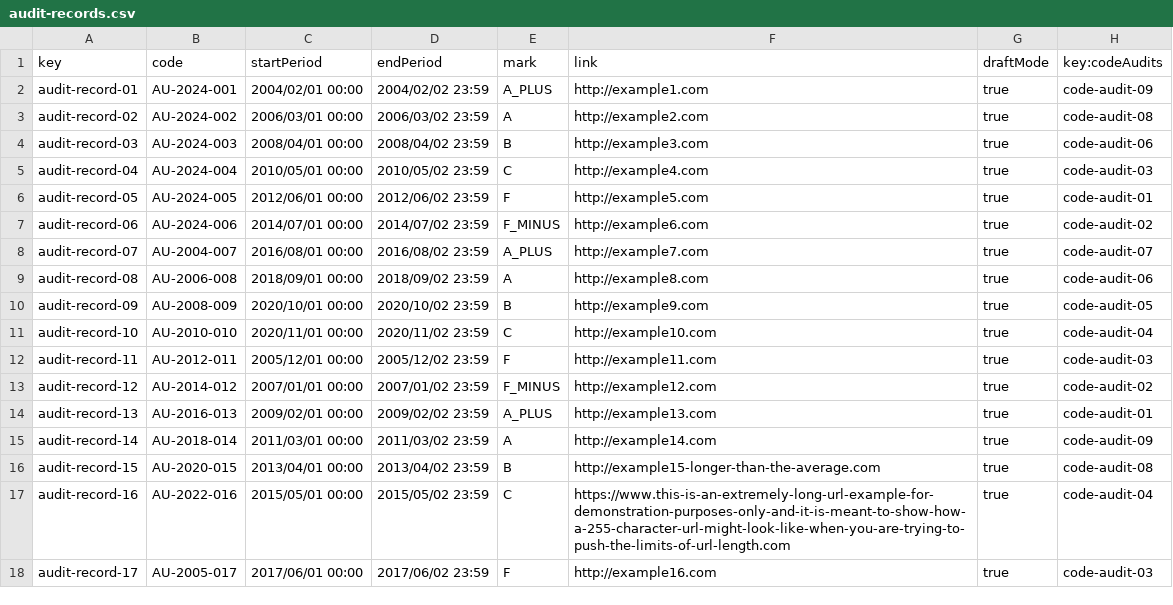
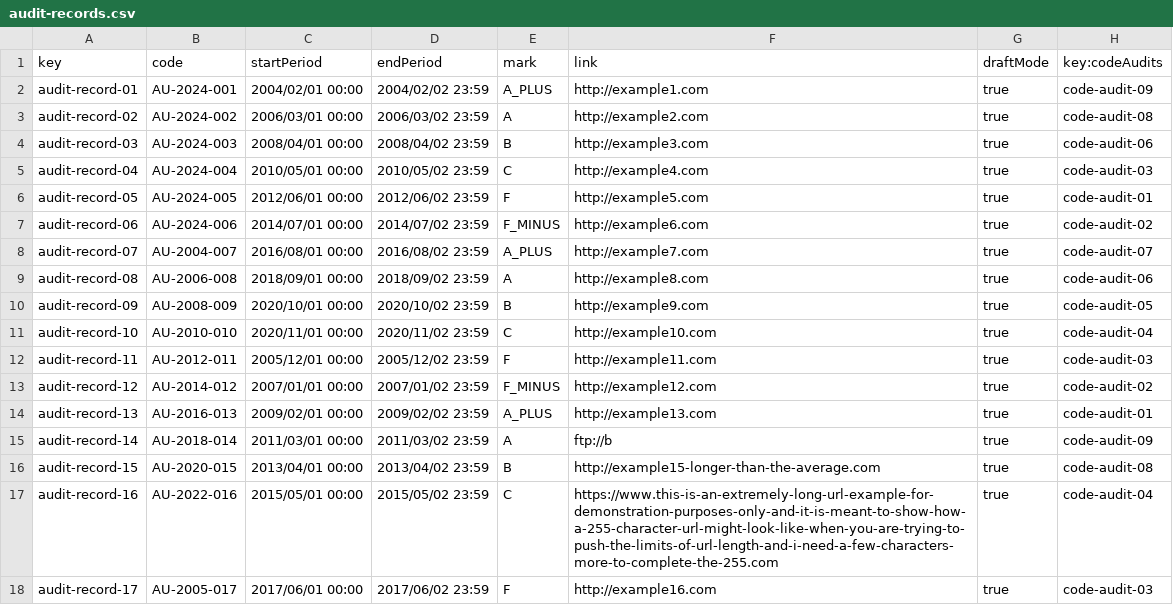
Before and after one commit to Danielruizlopezcc/Acme-SF-D04, a CSV file: src/main/webapp/WEB-INF/resources/sample-data/audit-records.csv, drawn as a sheet.

```diff
--- a/src/main/webapp/WEB-INF/resources/sample-data/audit-records.csv
+++ b/src/main/webapp/WEB-INF/resources/sample-data/audit-records.csv
@@ -14,5 +14,5 @@ audit-record-12,AU-2014-012,2007/01/01 00:00,2007/01/02 23:59,F_MINUS,http://exa
 audit-record-13,AU-2016-013,2009/02/01 00:00,2009/02/02 23:59,A_PLUS,http://example13.com,true,code-audit-01
-audit-record-14,AU-2018-014,2011/03/01 00:00,2011/03/02 23:59,A,http://example14.com,true,code-audit-09
+audit-record-14,AU-2018-014,2011/03/01 00:00,2011/03/02 23:59,A,ftp://b,true,code-audit-09
 audit-record-15,AU-2020-015,2013/04/01 00:00,2013/04/02 23:59,B,http://example15-longer-than-the-average.com,true,code-audit-08
-audit-record-16,AU-2022-016,2015/05/01 00:00,2015/05/02 23:59,C,https://www.this-is-an-extremely-long-url-example-for-demonstration-purposes-only-and-it-is-meant-to-show-how-a-255-character-url-might-look-like-when-you-are-trying-to-push-the-limits-of-url-length.com,true,code-audit-04
+audit-record-16,AU-2022-016,2015/05/01 00:00,2015/05/02 23:59,C,https://www.this-is-an-extremely-long-url-example-for-demonstration-purposes-only-and-it-is-meant-to-show-how-a-255-character-url-might-look-like-when-you-are-trying-to-push-the-limits-of-url-length-and-i-need-a-few-characters-more-to-complete-the-255.com,true,code-audit-04
 audit-record-17,AU-2005-017,2017/06/01 00:00,2017/06/02 23:59,F,http://example16.com,true,code-audit-03
```
Also changed, not shown: src/main/webapp/WEB-INF/resources/sample-data/code-audits.csv.
